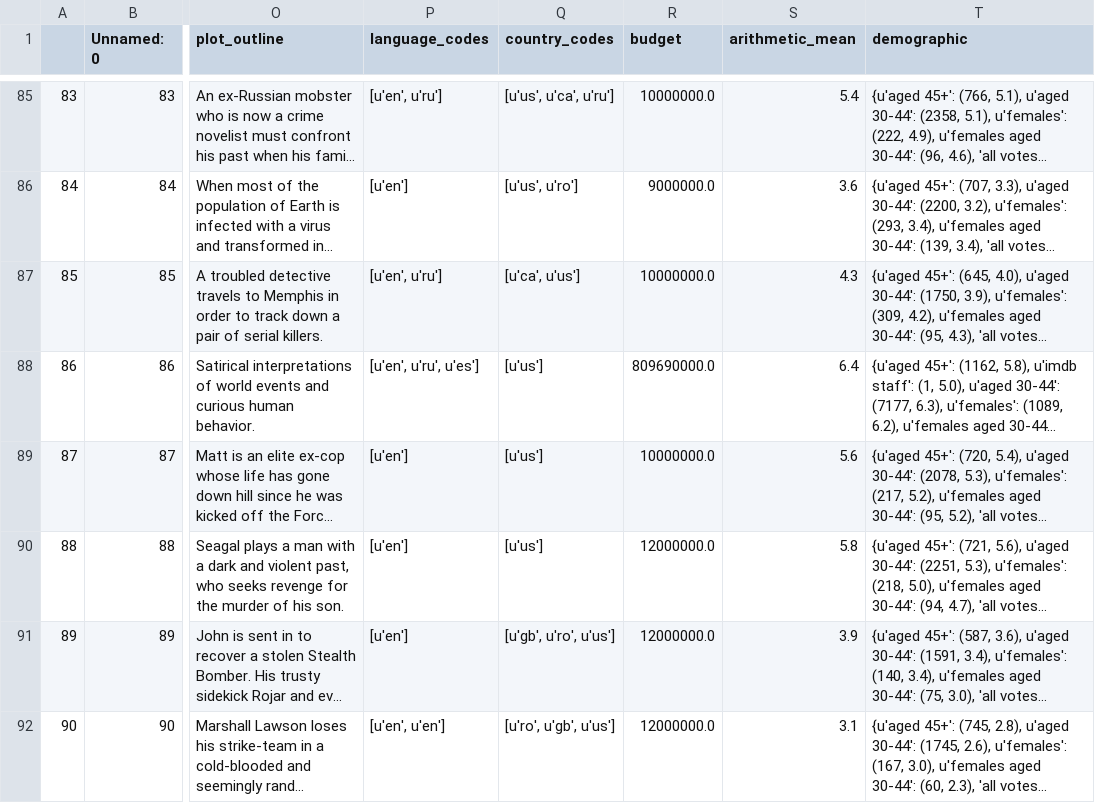
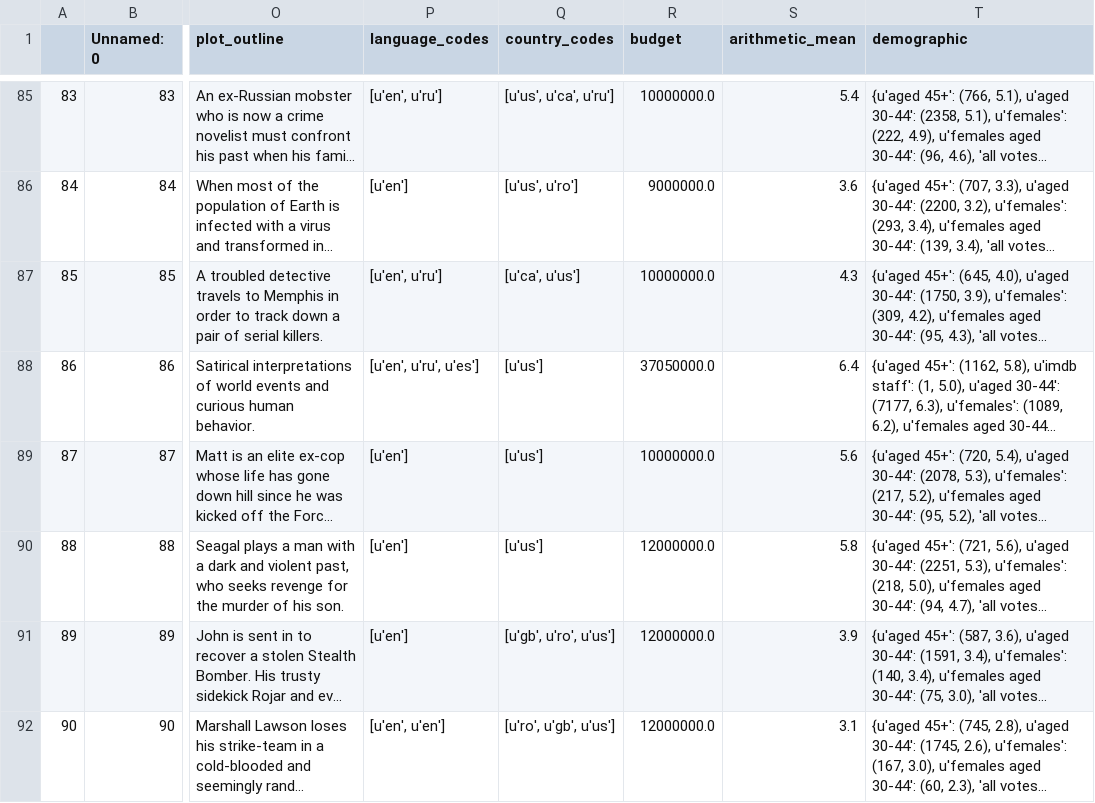
Before and after one commit to viltuul/moviepredictor, a CSV file: predicted_data/predictedSteven Seagal.csv, drawn as a sheet; only a part is shown, gaps mark what is left out; long unchanged cells end in …; the diff covers the shown part only; the diff names each change by its address in the sheet, - before the commit and + after, or states it on an @@ line.

```diff
--- a/predicted_data/predictedSteven Seagal.csv
+++ b/predicted_data/predictedSteven Seagal.csv
-R88 (budget): 809690000.0
+R88 (budget): 37050000.0
```
Also changed, not shown: 27 edited cells elsewhere in this file, predicted_data/predictedCharlie Chaplin.csv, predicted_data/predictedChuck Norris.csv, 24 other files.
